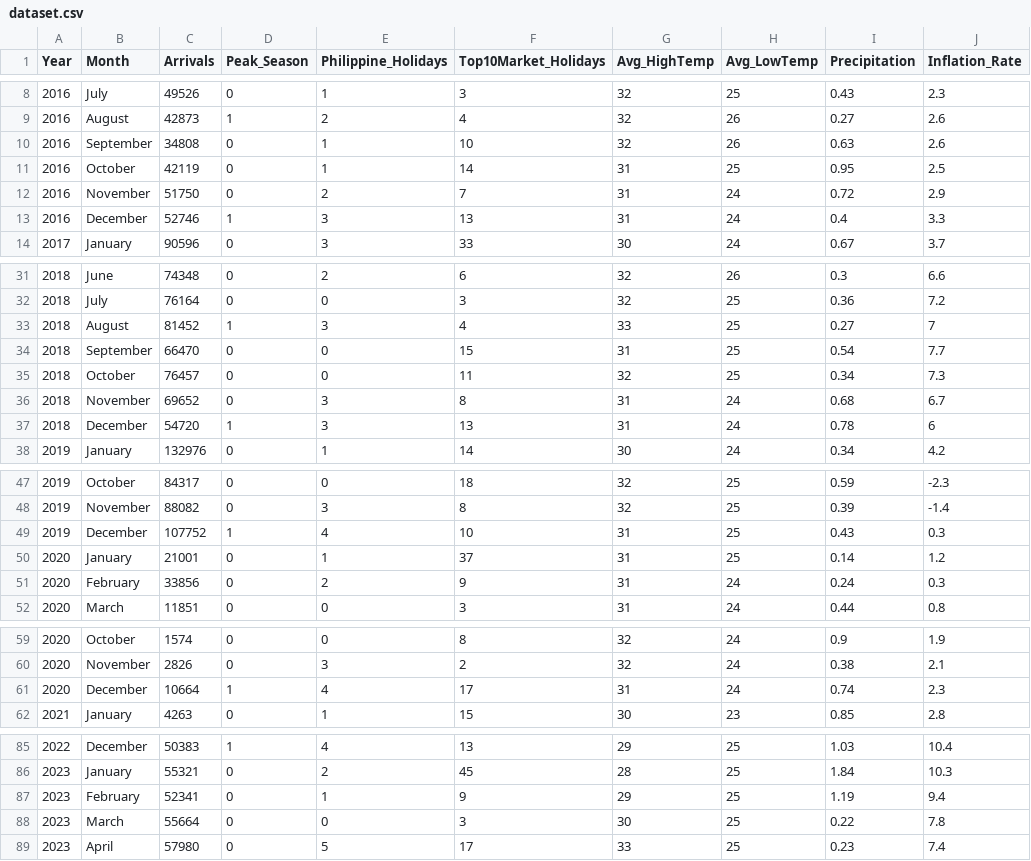
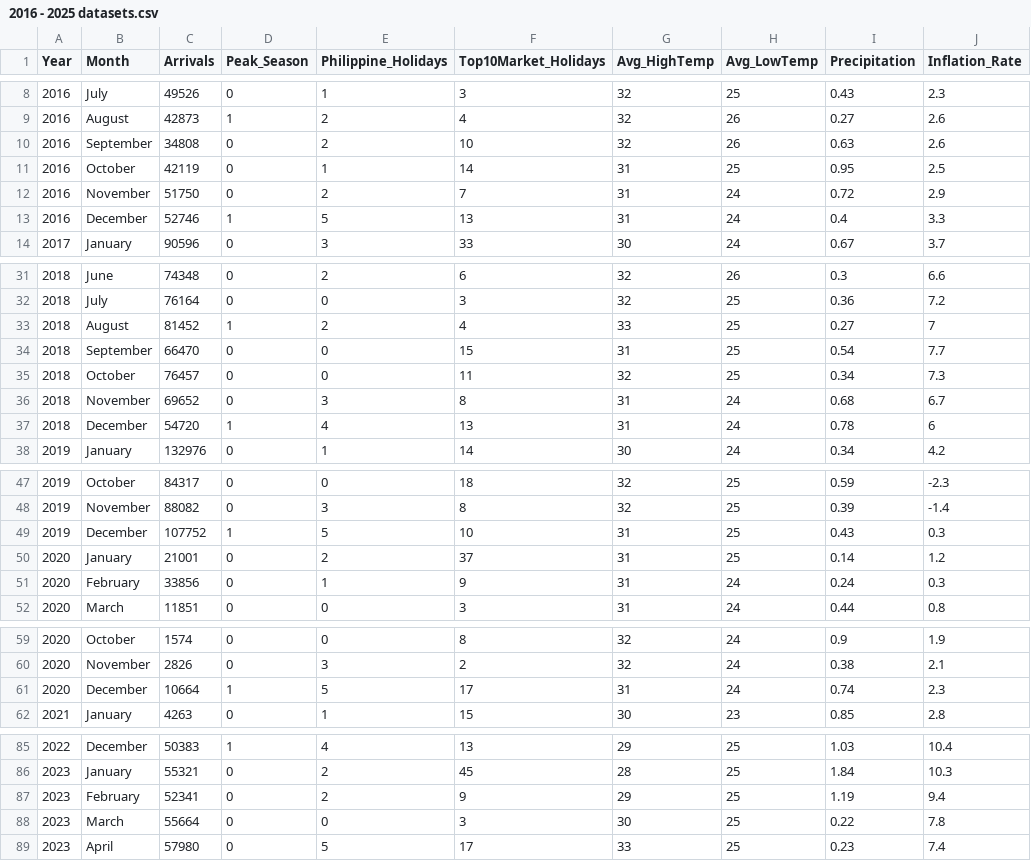
Before and after one commit to cleokytsbacasdoon-cyber/System, a CSV file: backend/db/2016 - 2025 datasets.csv (was backend/db/dataset.csv), drawn as a sheet; only a part is shown, gaps mark what is left out; the diff covers the shown part only; the diff names each change by its address in the sheet, - before the commit and + after, or states it on an @@ line.

Commit message:
feat: update historical dataset handling and API integration
- Changed dataset CSV path to '2016 - 2025 datasets.csv' and added constants for historical year range.
- Implemented deletion of historical data during database initialization.
- Added functions to read historical dataset from CSV and fetch data from OpenMeteo and Calendarific APIs.
- Updated the monthly tourism dataset API to utilize historical data for years 2016-2025.
- Removed hardcoded Philippine holiday logic from the frontend and streamlined holiday count retrieval.
- Enhanced weather data handling to return null for unavailable data instead of fallback values.
- Added new historical dataset CSV file with tourism data from 2016 to 2025.

```diff
--- a/backend/db/dataset.csv
+++ b/backend/db/2016 - 2025 datasets.csv
-E10 (Philippine_Holidays): 1
+E10 (Philippine_Holidays): 2
-E13 (Philippine_Holidays): 3
+E13 (Philippine_Holidays): 5
-E33 (Philippine_Holidays): 3
+E33 (Philippine_Holidays): 2
-E37 (Philippine_Holidays): 3
+E37 (Philippine_Holidays): 4
-E49 (Philippine_Holidays): 4
+E49 (Philippine_Holidays): 5
-E50 (Philippine_Holidays): 1
+E50 (Philippine_Holidays): 2
-E51 (Philippine_Holidays): 2
+E51 (Philippine_Holidays): 1
-E61 (Philippine_Holidays): 4
+E61 (Philippine_Holidays): 5
-E87 (Philippine_Holidays): 1
+E87 (Philippine_Holidays): 2
```
Also changed, not shown: 2 edited cells elsewhere in this file, 4 other files.
